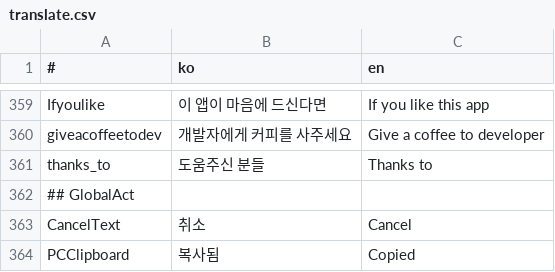
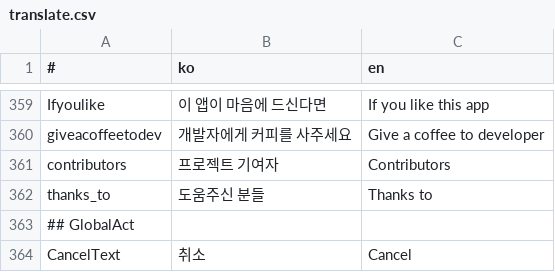
Before and after one commit to is2you2/pjcone, a CSV file: src/assets/data/translate.csv, drawn as a sheet; only a part is shown, gaps mark what is left out; the shorter side is filled out with more unchanged rows.

```diff
--- a/src/assets/data/translate.csv
+++ b/src/assets/data/translate.csv
@@ -360,2 +360,3 @@ Ifyoulike,이 앱이 마음에 드신다면,If you like this app
 giveacoffeetodev,개발자에게 커피를 사주세요,Give a coffee to developer
+contributors,프로젝트 기여자,Contributors
 thanks_to,도움주신 분들,Thanks to
```
Also changed, not shown: 5 other files.
